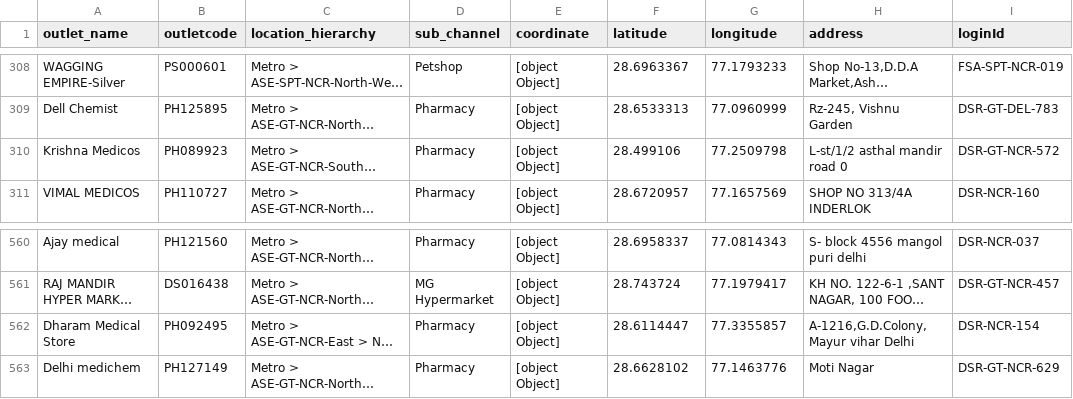
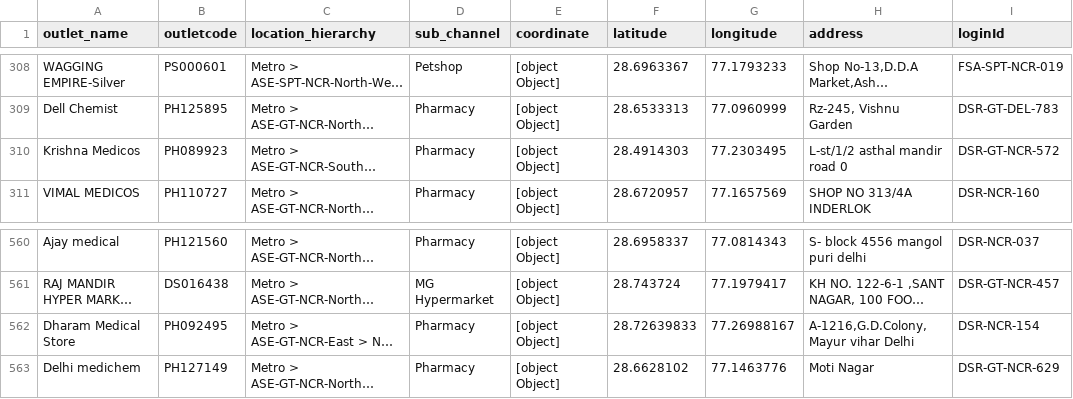
Before and after one commit to PHI-LAB-delta/PH-LAB-Scrap, a CSV file: Data/Delhi/companyData/pjp_delhiOutletData.csv, drawn as a sheet; only a part is shown, gaps mark what is left out; long unchanged cells end in …; the diff names each change by its address in the sheet, - before the commit and + after, or states it on an @@ line.

Commit message:
extracted data from responseG also creaed mapping

```diff
--- a/Data/Delhi/companyData/pjp_delhiOutletData.csv
+++ b/Data/Delhi/companyData/pjp_delhiOutletData.csv
-F310 (latitude): 28.499106
+F310 (latitude): 28.4914303
-G310 (longitude): 77.2509798
+G310 (longitude): 77.2303495
-F562 (latitude): 28.6114447
+F562 (latitude): 28.72639833
-G562 (longitude): 77.3355857
+G562 (longitude): 77.26988167
```
Also changed, not shown: 4 other files.
